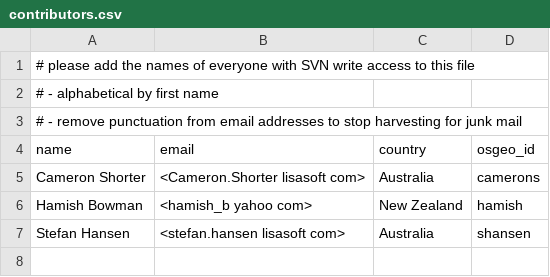
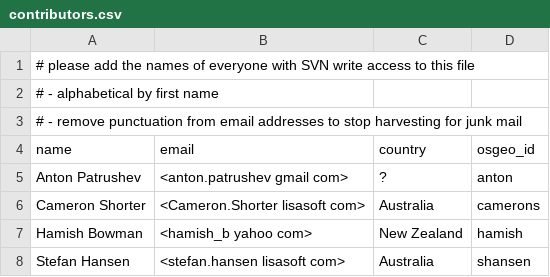
Before and after one commit to ycheng1947/osgeolive-git-mirror, a CSV file: livedvd/gisvm/trunk/contributors.csv, drawn as a sheet; the diff names each change by its address in the sheet, - before the commit and + after, or states it on an @@ line.

Commit message:
+anton

```diff
--- a/livedvd/gisvm/trunk/contributors.csv
+++ b/livedvd/gisvm/trunk/contributors.csv
+row 5: Anton Patrushev | <anton.patrushev gmail com> | ? | anton
```
